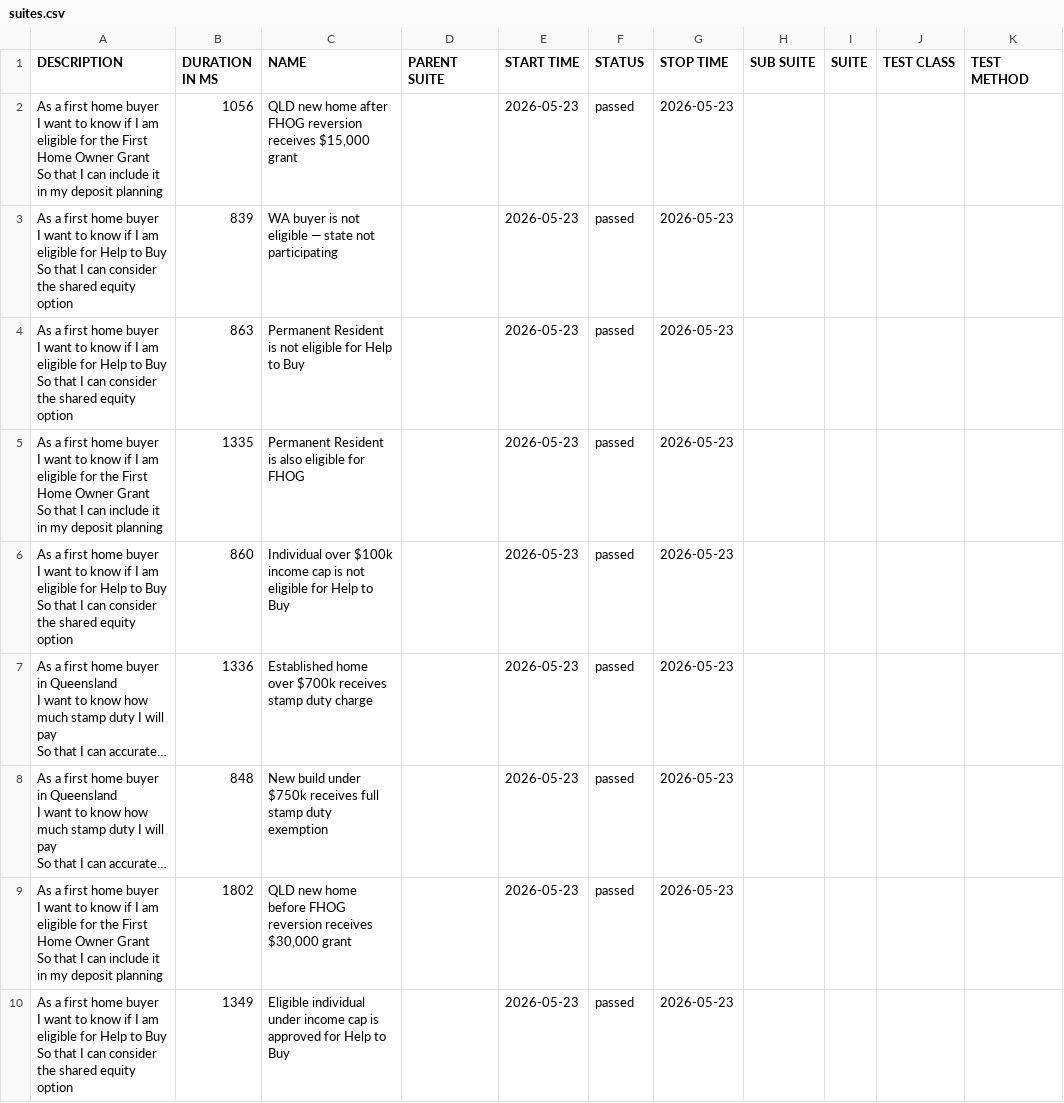
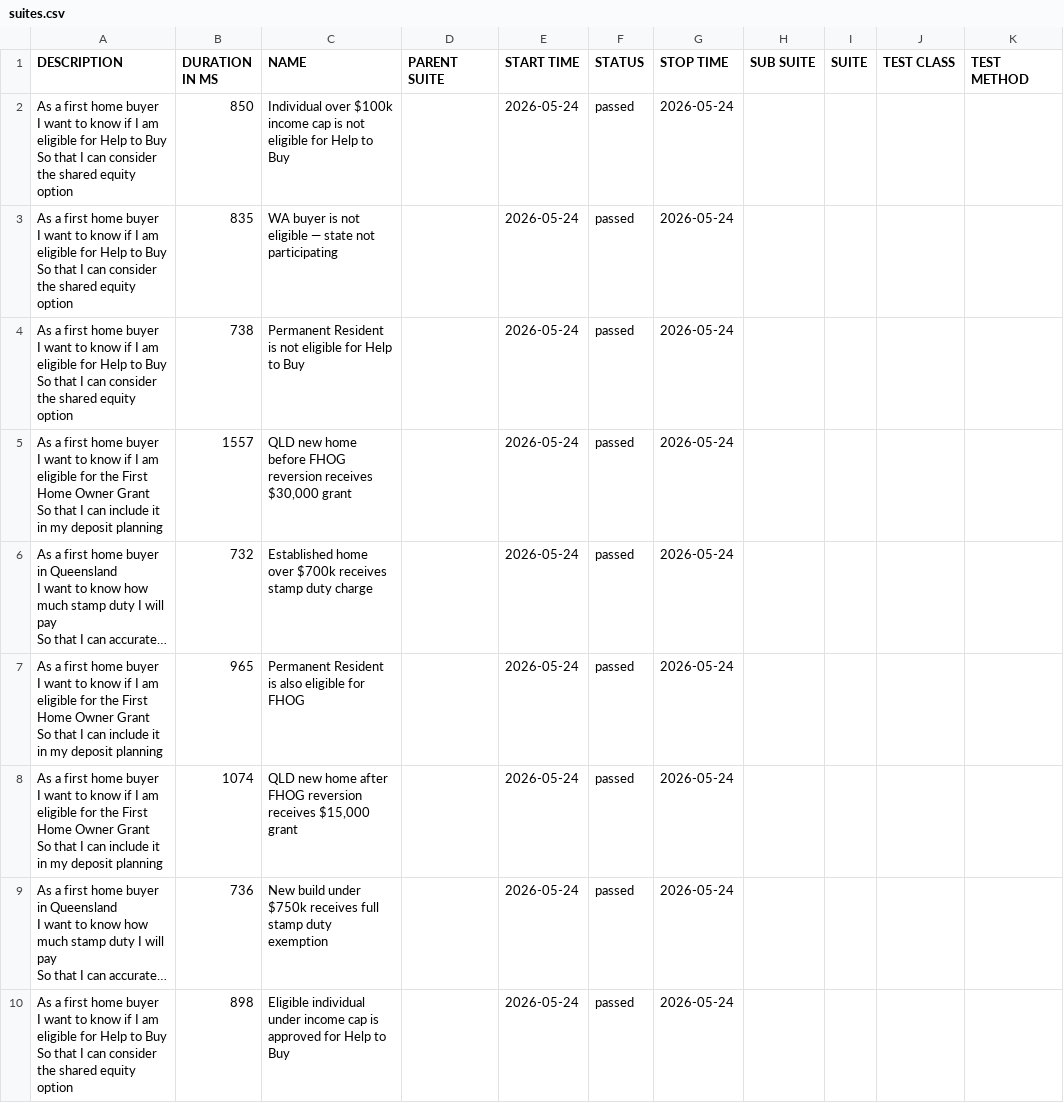
Before and after one commit to imon-buragohain/myfingoal-automation, a CSV file: latest/data/suites.csv, drawn as a sheet; long unchanged cells end in …; removed rows and columns are numbered as before the commit, all else as after; ↵ is a line break in a cell; the diff names each change by its address in the sheet, - before the commit and + after, or states it on an @@ line.

```diff
--- a/latest/data/suites.csv
+++ b/latest/data/suites.csv
-row 2: As a first home buyer ↵ I want to know if I am eligible for the First Home Owner Grant ↵ So that I can include it in my deposit planning | 1056 | QLD new home after FHOG reversion receives $15,000 grant |  | 2026-05-23 | passed | 2026-05-23
+row 2: As a first home buyer ↵ I want to know if I am eligible for Help to Buy ↵ So that I can consider the shared equity option | 850 | Individual over $100k income cap is not eligible for Help to Buy |  | 2026-05-24 | passed | 2026-05-24
-B3 (DURATION IN MS): 839
+B3 (DURATION IN MS): 835
-E3:E5 (START TIME): 2026-05-23
+E3:E5 (START TIME): 2026-05-24
-G3:G5 (STOP TIME): 2026-05-23
+G3:G5 (STOP TIME): 2026-05-24
-B4 (DURATION IN MS): 863
+B4 (DURATION IN MS): 738
-B5 (DURATION IN MS): 1335
+B5 (DURATION IN MS): 1557
-C5 (NAME): Permanent Resident is also eligible for FHOG
+C5 (NAME): QLD new home before FHOG reversion receives $30,000 grant
-row 6: As a first home buyer ↵ I want to know if I am eligible for Help to Buy ↵ So that I can consider the shared equity option | 860 | Individual over $100k income cap is not eligible for Help to Buy |  | 2026-05-23 | passed | 2026-05-23
-B6 (DURATION IN MS): 1336
+B6 (DURATION IN MS): 732
-E6 (START TIME): 2026-05-23
+E6 (START TIME): 2026-05-24
-G6 (STOP TIME): 2026-05-23
+G6 (STOP TIME): 2026-05-24
+row 7: As a first home buyer ↵ I want to know if I am eligible for the First Home Owner Grant ↵ So that I can include it in my deposit planning | 965 | Permanent Resident is also eligible for FHOG |  | 2026-05-24 | passed | 2026-05-24
+row 8: As a first home buyer ↵ I want to know if I am eligible for the First Home Owner Grant ↵ So that I can include it in my deposit planning | 1074 | QLD new home after FHOG reversion receives $15,000 grant |  | 2026-05-24 | passed | 2026-05-24
-B9 (DURATION IN MS): 848
+B9 (DURATION IN MS): 736
-E9 (START TIME): 2026-05-23
+E9 (START TIME): 2026-05-24
-G9 (STOP TIME): 2026-05-23
+G9 (STOP TIME): 2026-05-24
-row 9: As a first home buyer ↵ I want to know if I am eligible for the First Home Owner Grant ↵ So that I can include it in my deposit planning | 1802 | QLD new home before FHOG reversion receives $30,000 grant |  | 2026-05-23 | passed | 2026-05-23
-B10 (DURATION IN MS): 1349
+B10 (DURATION IN MS): 898
-E10 (START TIME): 2026-05-23
+E10 (START TIME): 2026-05-24
-G10 (STOP TIME): 2026-05-23
+G10 (STOP TIME): 2026-05-24
```
Also changed, not shown: 33 other files.
